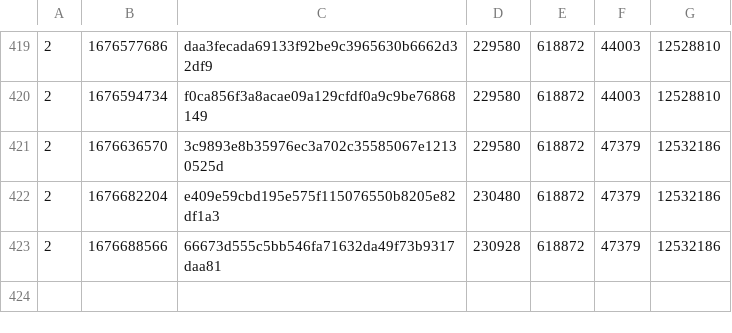
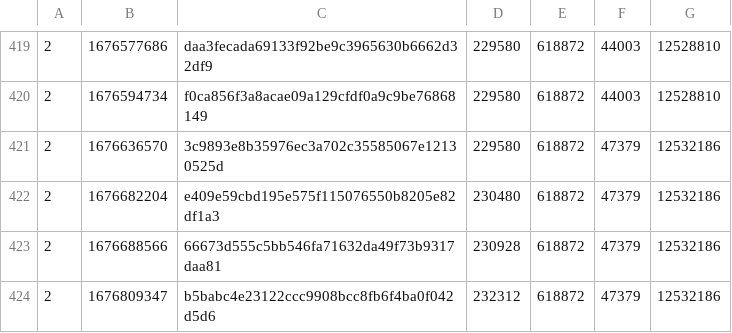
Before and after one commit to SAT-R/sa2, a CSV file: reports/progress-sa2-matching.csv, drawn as a sheet; only a part is shown, gaps mark what is left out; the diff names each change by its address in the sheet, - before the commit and + after, or states it on an @@ line.

Commit message:
Match Interactable Music Plant GuitarStrings (#55)

```diff
--- a/reports/progress-sa2-matching.csv
+++ b/reports/progress-sa2-matching.csv
+row 424: 2 | 1676809347 | b5babc4e23122ccc9908bcc8fb6f4ba0f042d5d6 | 232312 | 618872 | 47379 | 12532186
```
Also changed, not shown: reports/progress-sa2-nonmatching.csv, 2 other files.
